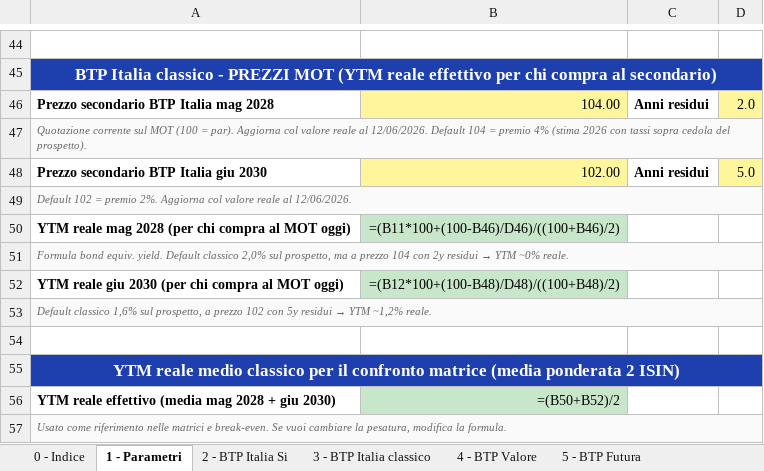
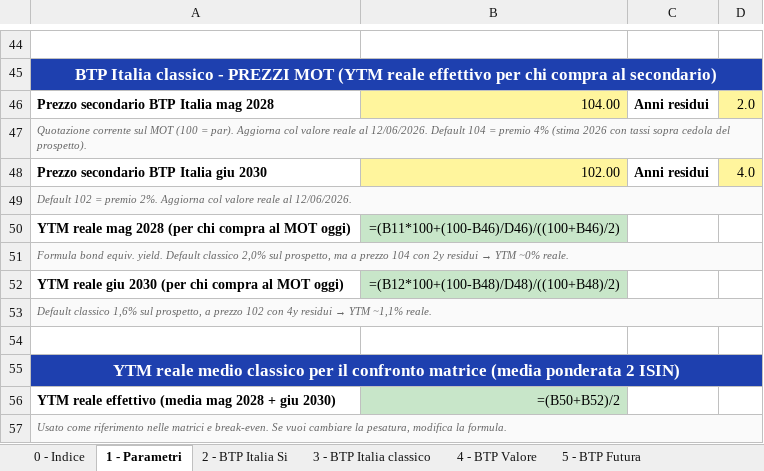
Before and after one commit to marcofire-it/marco-fire-simulatori, an Excel workbook: simulatori/btp_si_compare_2026.xlsx, sheet 1 - Parametri, drawn as a sheet; only a part is shown, gaps mark what is left out; values as stored, in another font and other column widths than the file's, no borders; formulas without a stored value are shown as written; the diff names each change by its address in the sheet, - before the commit and + after, or states it on an @@ line.

```diff
--- a/simulatori/btp_si_compare_2026.xlsx (sheet 1 - Parametri)
+++ b/simulatori/btp_si_compare_2026.xlsx (sheet 1 - Parametri)
-D48: 5.0
+D48: 4.0
@@ A53: …102 con 5y residui → YTM ~1,2% reale. → …102 con 4y residui → YTM ~1,1% reale. @@
```
Also changed, not shown: sheet 7 - MATRICE COMPARATIVA, sheet 8 - Break-even, charts or pictures.
